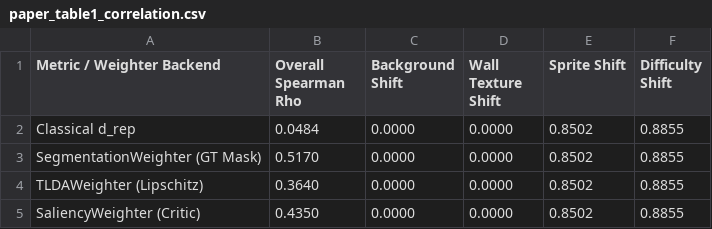
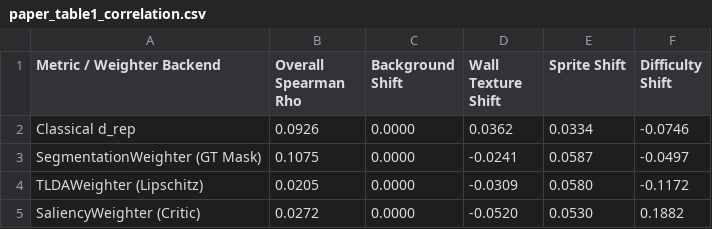
Before and after one commit to shounak-max/visionrl_research, a CSV file: paper_artifacts/paper_table1_correlation.csv, drawn as a sheet.

```diff
--- a/paper_artifacts/paper_table1_correlation.csv
+++ b/paper_artifacts/paper_table1_correlation.csv
@@ -1,5 +1,5 @@
 Metric / Weighter Backend,Overall Spearman Rho,Background Shift,Wall Texture Shift,Sprite Shift,Difficulty Shift
-Classical d_rep,0.0484,0.0000,0.0000,0.8502,0.8855
-SegmentationWeighter (GT Mask),0.5170,0.0000,0.0000,0.8502,0.8855
-TLDAWeighter (Lipschitz),0.3640,0.0000,0.0000,0.8502,0.8855
-SaliencyWeighter (Critic),0.4350,0.0000,0.0000,0.8502,0.8855
+Classical d_rep,0.0926,0.0000,0.0362,0.0334,-0.0746
+SegmentationWeighter (GT Mask),0.1075,0.0000,-0.0241,0.0587,-0.0497
+TLDAWeighter (Lipschitz),0.0205,0.0000,-0.0309,0.0580,-0.1172
+SaliencyWeighter (Critic),0.0272,0.0000,-0.0520,0.0530,0.1882
```
Also changed, not shown: paper_artifacts/paper_table2_geometry.csv, paper_artifacts/paper_table3_ttss.csv, 34 other files.
